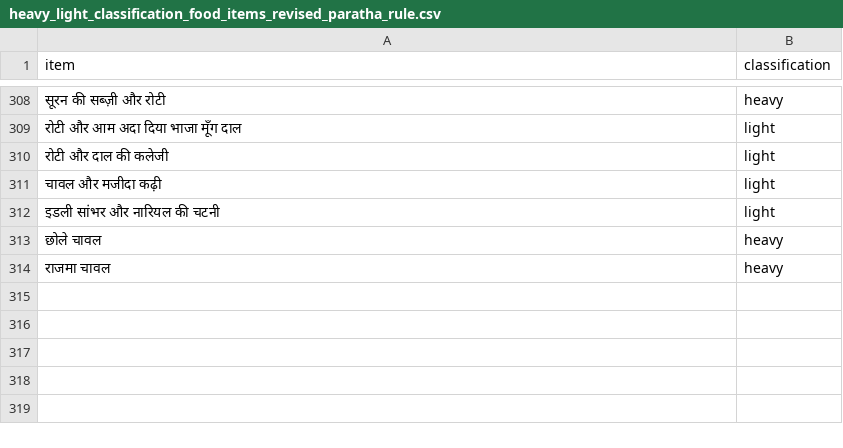
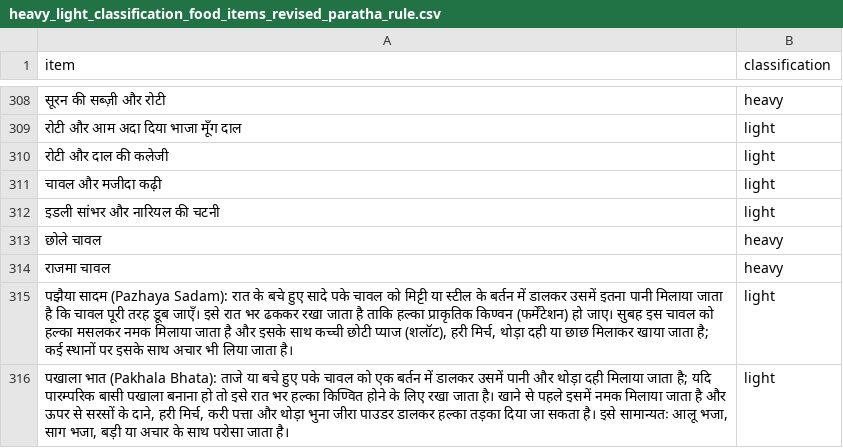
Before and after one commit to thefloatingleaf/food-menu-bot, a CSV file: heavy_light_classification_food_items_revised_paratha_rule.csv, drawn as a sheet; only a part is shown, gaps mark what is left out; the diff names each change by its address in the sheet, - before the commit and + after, or states it on an @@ line.

```diff
--- a/heavy_light_classification_food_items_revised_paratha_rule.csv
+++ b/heavy_light_classification_food_items_revised_paratha_rule.csv
+row 315: पझैया सादम (Pazhaya Sadam): रात के बचे हुए सादे पके चावल को मिट्टी या स्टील के बर्तन में डालकर उसमें इतना पानी मिलाया जाता है कि चावल पूरी तरह डूब जाएँ। इसे रात भर ढककर रखा जाता है ताकि हल्का प्राकृतिक किण्वन (फर्मेंटेशन) हो जाए। सुबह इस चावल को हल्का मसलकर नमक मिलाया जाता है और इसके साथ कच्ची छोटी प्याज (शलॉट), हरी मिर्च, थोड़ा दही या छाछ मिलाकर खाया जाता है; कई स्थानों पर इसके साथ अचार भी लिया जाता है। | light
+row 316: पखाला भात (Pakhala Bhata): ताजे या बचे हुए पके चावल को एक बर्तन में डालकर उसमें पानी और थोड़ा दही मिलाया जाता है; यदि पारम्परिक बासी पखाला बनाना हो तो इसे रात भर हल्का किण्वित होने के लिए रखा जाता है। खाने से पहले इसमें नमक मिलाया जाता है और ऊपर से सरसों के दाने, हरी मिर्च, करी पत्ता और थोड़ा भुना जीरा पाउडर डालकर हल्का तड़का दिया जा सकता है। इसे सामान्यतः आलू भजा, साग भजा, बड़ी या अचार के साथ परोसा जाता है। | light
```
Also changed, not shown: 4 other files.
